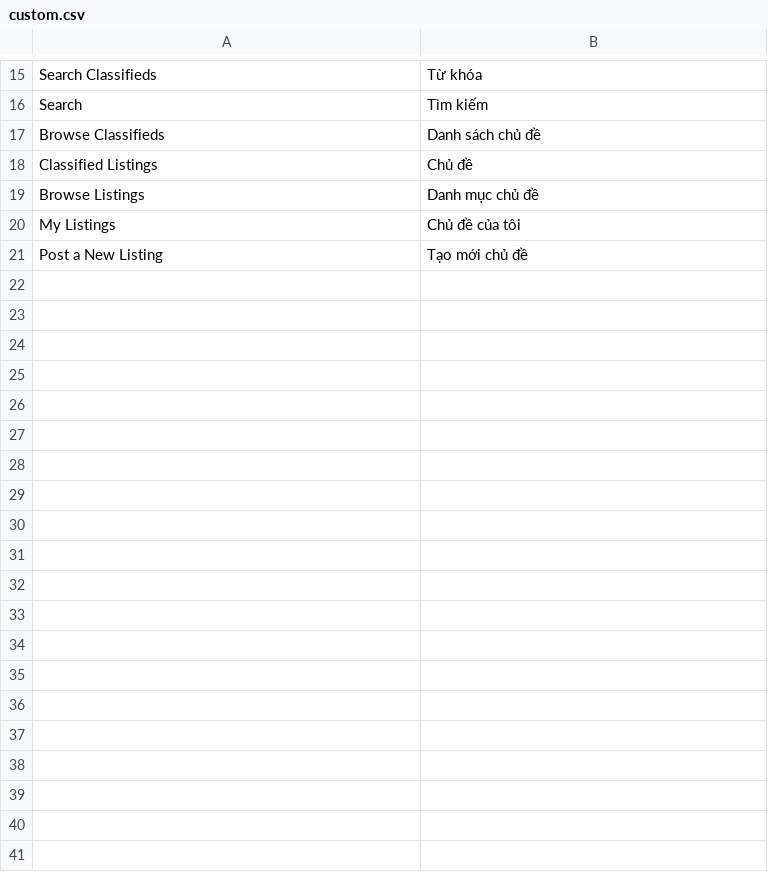
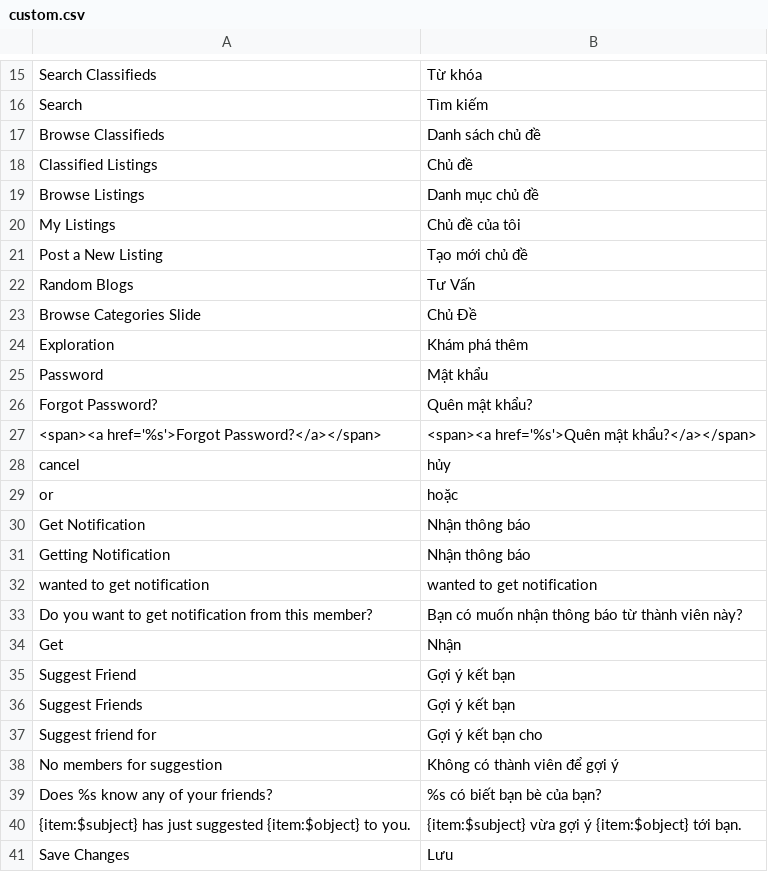
Before and after one commit to nhochong/behoi, a CSV file: application/languages/vi_VN/custom.csv, drawn as a sheet; only a part is shown, gaps mark what is left out; the diff covers the shown part only.

```diff
--- a/application/languages/vi_VN/custom.csv
+++ b/application/languages/vi_VN/custom.csv
@@ -21 +21,21 @@
 "Post a New Listing";"Tạo mới chủ đề"
+"Random Blogs";"Tư Vấn"
+"Browse Categories Slide";"Chủ Đề"
+"Exploration";"Khám phá thêm"
+"Password";"Mật khẩu"
+"Forgot Password?";"Quên mật khẩu?"
+"<span><a href='%s'>Forgot Password?</a></span>";"<span><a href='%s'>Quên mật khẩu?</a></span>"
+"cancel";"hủy"
+" or ";" hoặc "
+"Get Notification";"Nhận thông báo"
+"Getting Notification";"Nhận thông báo"
+"wanted to get notification";"wanted to get notification"
+"Do you want to get notification from this member?";"Bạn có muốn nhận thông báo từ thành viên này?"
+"Get";"Nhận"
+"Suggest Friend";"Gợi ý kết bạn"
+"Suggest Friends";"Gợi ý kết bạn"
+"Suggest friend for";"Gợi ý kết bạn cho"
+"No members for suggestion";"Không có thành viên để gợi ý"
+"Does %s know any of your friends?";"%s có biết bạn bè của bạn?"
+"{item:$subject} has just suggested {item:$object} to you.";"{item:$subject} vừa gợi ý {item:$object} tới bạn."
+"Save Changes";"Lưu"
```
Also changed, not shown: 19 added rows elsewhere in this file, application/languages/vi_VN/activity.csv, application/languages/vi_VN/classified.csv, 18 other files.
